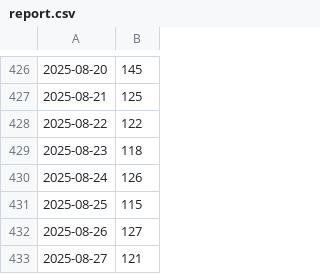
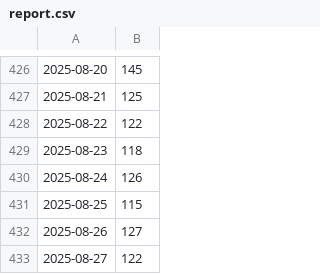
Before and after one commit to fireinrain/nice-to-see-you, a CSV file: report.csv, drawn as a sheet; only a part is shown, gaps mark what is left out.

```diff
--- a/report.csv
+++ b/report.csv
@@ -432,2 +432,2 @@
 2025-08-26,127
-2025-08-27,121
+2025-08-27,122
```
Also changed, not shown: 1 other file.
